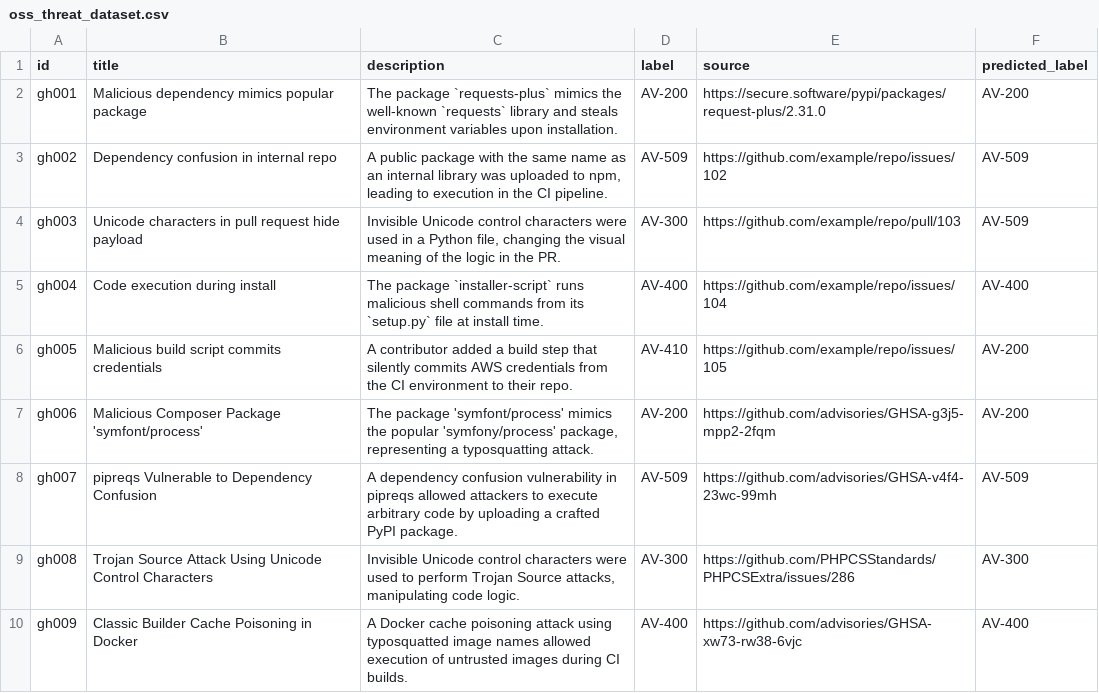
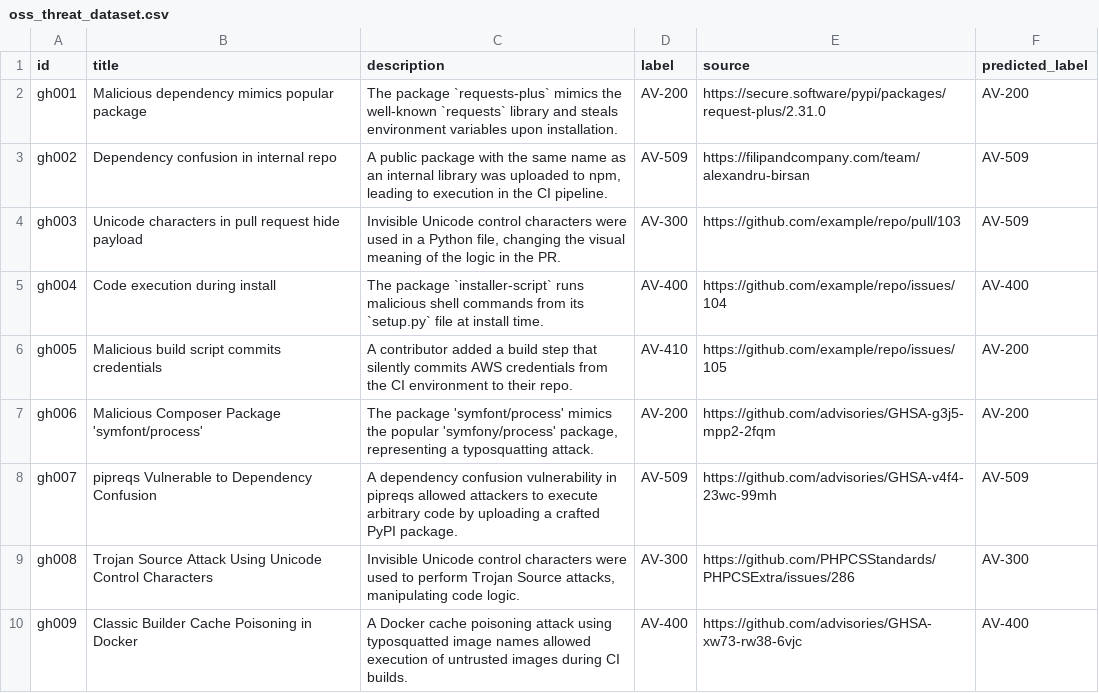
Before and after one commit to Mdniloykhan/oss-threat-data, a CSV file: data/oss_threat_dataset.csv, drawn as a sheet; only a part is shown.

Commit message:
Update oss_threat_dataset.csv

```diff
--- a/data/oss_threat_dataset.csv
+++ b/data/oss_threat_dataset.csv
@@ -2,3 +2,3 @@ id,title,description,label,source,predicted_label
 gh001,Malicious dependency mimics popular package,The package `requests-plus` mimics the well-known `requests` library and steals environment variables upon installation.,AV-200,https://secure.software/pypi/packages/request-plus/2.31.0,AV-200
-gh002,Dependency confusion in internal repo,"A public package with the same name as an internal library was uploaded to npm, leading to execution in the CI pipeline.",AV-509,https://github.com/example/repo/issues/102,AV-509
+gh002,Dependency confusion in internal repo,"A public package with the same name as an internal library was uploaded to npm, leading to execution in the CI pipeline.",AV-509,https://filipandcompany.com/team/alexandru-birsan,AV-509
 gh003,Unicode characters in pull request hide payload,"Invisible Unicode control characters were used in a Python file, changing the visual meaning of the logic in the PR.",AV-300,https://github.com/example/repo/pull/103,AV-509
```
